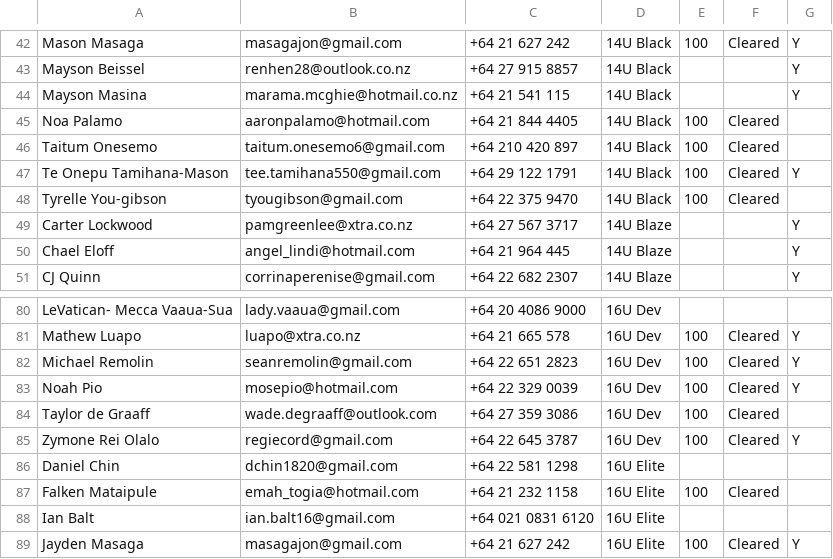
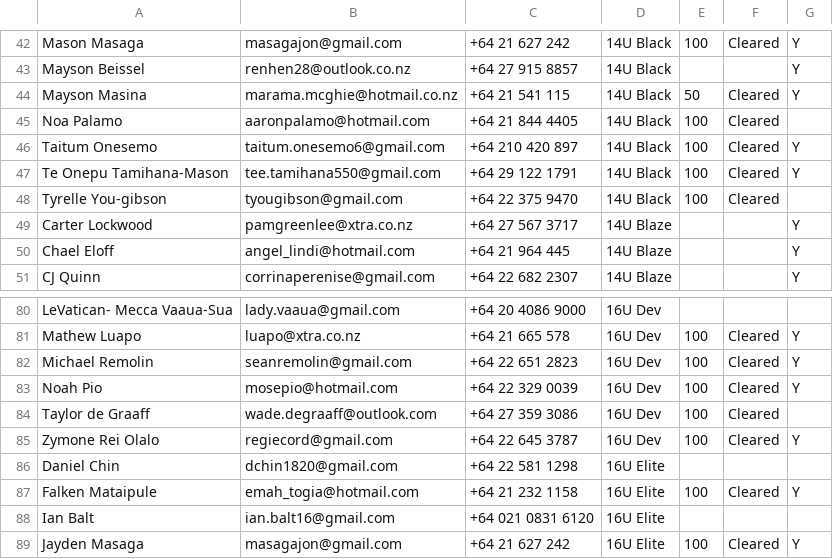
Before and after one commit to limonza/te-tai-hou-teams-2025, a CSV file: teams.csv, drawn as a sheet; only a part is shown, gaps mark what is left out.

Commit message:
Update teams.csv

```diff
--- a/teams.csv
+++ b/teams.csv
@@ -43,5 +43,5 @@ Mason  Masaga,masagajon@gmail.com,+64 21 627 242,14U Black,100,Cleared,Y
 Mayson Beissel,renhen28@outlook.co.nz,+64 27 915 8857,14U Black,,,Y
-Mayson Masina,marama.mcghie@hotmail.co.nz,+64 21 541 115,14U Black,,,Y
+Mayson Masina,marama.mcghie@hotmail.co.nz,+64 21 541 115,14U Black,50,Cleared,Y
 Noa Palamo,aaronpalamo@hotmail.com,+64 21 844 4405,14U Black,100,Cleared,
-Taitum Onesemo,taitum.onesemo6@gmail.com,+64 210 420 897,14U Black,100,Cleared,
+Taitum Onesemo,taitum.onesemo6@gmail.com,+64 210 420 897,14U Black,100,Cleared,Y
 Te Onepu Tamihana-Mason,tee.tamihana550@gmail.com,+64 29 122 1791,14U Black,100,Cleared,Y
@@ -86,3 +86,3 @@ Zymone Rei Olalo,regiecord@gmail.com,+64 22 645 3787,16U Dev,100,Cleared,Y
 Daniel Chin,dchin1820@gmail.com,+64 22 581 1298,16U Elite,,,
-Falken Mataipule,emah_togia@hotmail.com,+64 21 232 1158,16U Elite,100,Cleared,
+Falken Mataipule,emah_togia@hotmail.com,+64 21 232 1158,16U Elite,100,Cleared,Y
 Ian Balt,ian.balt16@gmail.com,+64 021 0831 6120,16U Elite,,,
```
